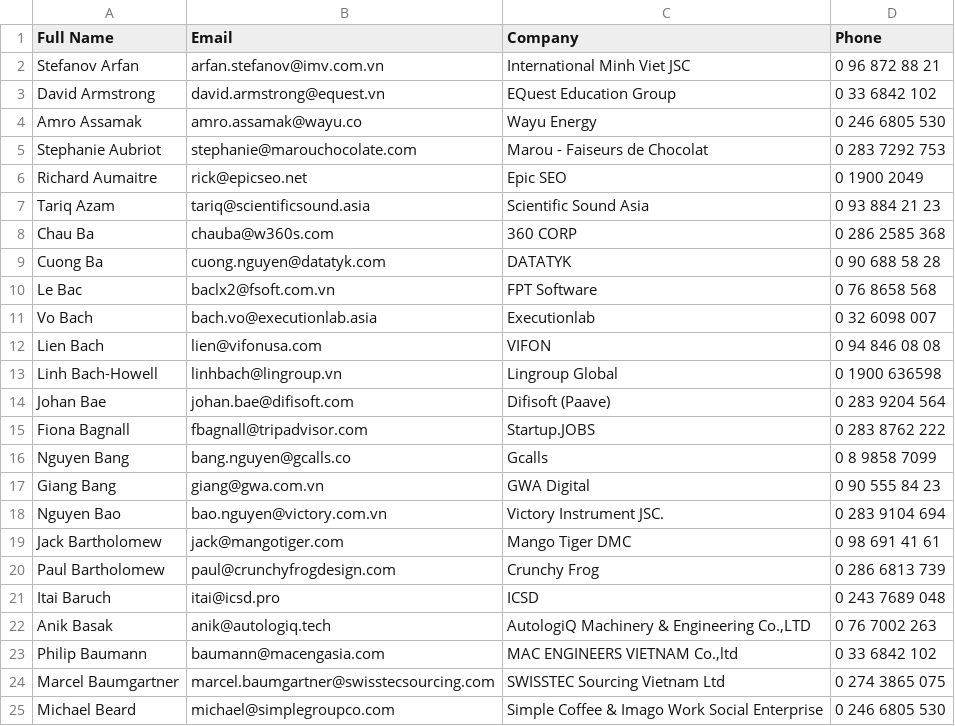
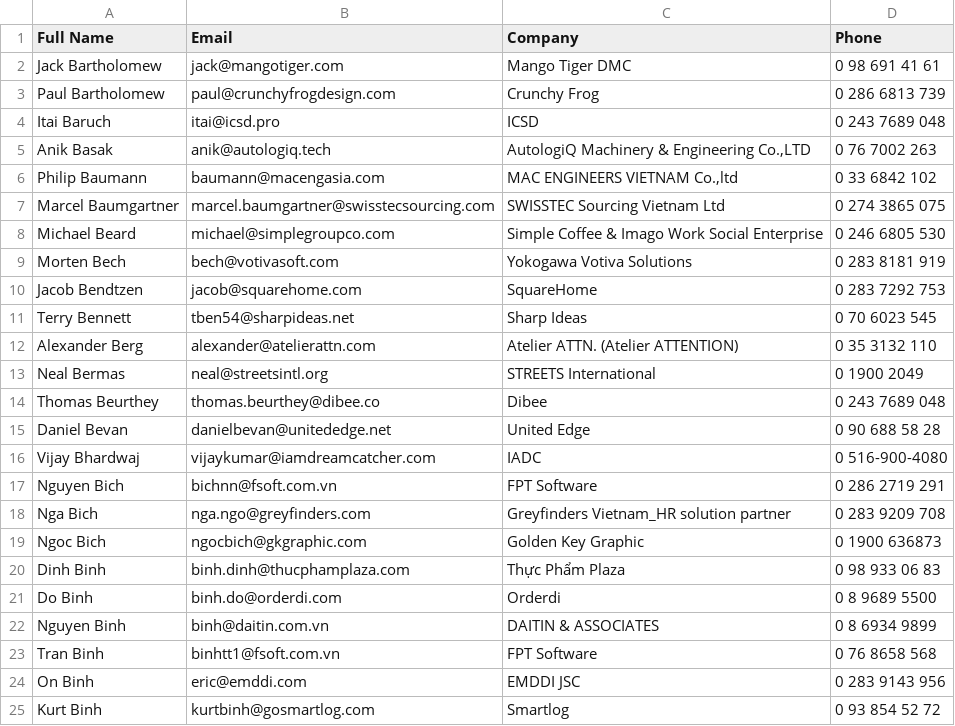
Before and after one commit to hntt2510/Tracking_Email, a CSV file: email_list.csv, drawn as a sheet; only a part is shown; the shorter side is filled out with more unchanged rows.

```diff
--- a/email_list.csv
+++ b/email_list.csv
@@ -1,19 +1,2 @@
 Full Name,Email,Company,Phone
-Stefanov Arfan,arfan.stefanov@imv.com.vn,International Minh Viet JSC,0 96 872 88 21
-David Armstrong,david.armstrong@equest.vn,EQuest Education Group,0 33 6842 102
-Amro Assamak,amro.assamak@wayu.co,Wayu Energy,0 246 6805 530
-Stephanie Aubriot,stephanie@marouchocolate.com,Marou - Faiseurs de Chocolat,0 283 7292 753
-Richard Aumaitre,rick@epicseo.net,Epic SEO,0 1900 2049
-Tariq Azam,tariq@scientificsound.asia,Scientific Sound Asia,0 93 884 21 23
-Chau Ba,chauba@w360s.com,360 CORP,0 286 2585 368
-Cuong Ba,cuong.nguyen@datatyk.com,DATATYK,0 90 688 58 28
-Le Bac,baclx2@fsoft.com.vn,FPT Software,0 76 8658 568
-Vo Bach,bach.vo@executionlab.asia,Executionlab,0 32 6098 007
-Lien Bach,lien@vifonusa.com,VIFON,0 94 846 08 08
-Linh Bach-Howell,linhbach@lingroup.vn,Lingroup Global,0 1900 636598
-Johan Bae,johan.bae@difisoft.com,Difisoft (Paave),0 283 9204 564
-Fiona Bagnall,fbagnall@tripadvisor.com,Startup.JOBS,0 283 8762 222
-Nguyen Bang,bang.nguyen@gcalls.co,Gcalls,0 8 9858 7099
-Giang Bang,giang@gwa.com.vn,GWA Digital,0 90 555 84 23
-Nguyen Bao,bao.nguyen@victory.com.vn,Victory Instrument JSC.,0 283 9104 694
 Jack Bartholomew,jack@mangotiger.com,Mango Tiger DMC,0 98 691 41 61
```
Also changed, not shown: tracking_logs/report.csv, 4 other files.
